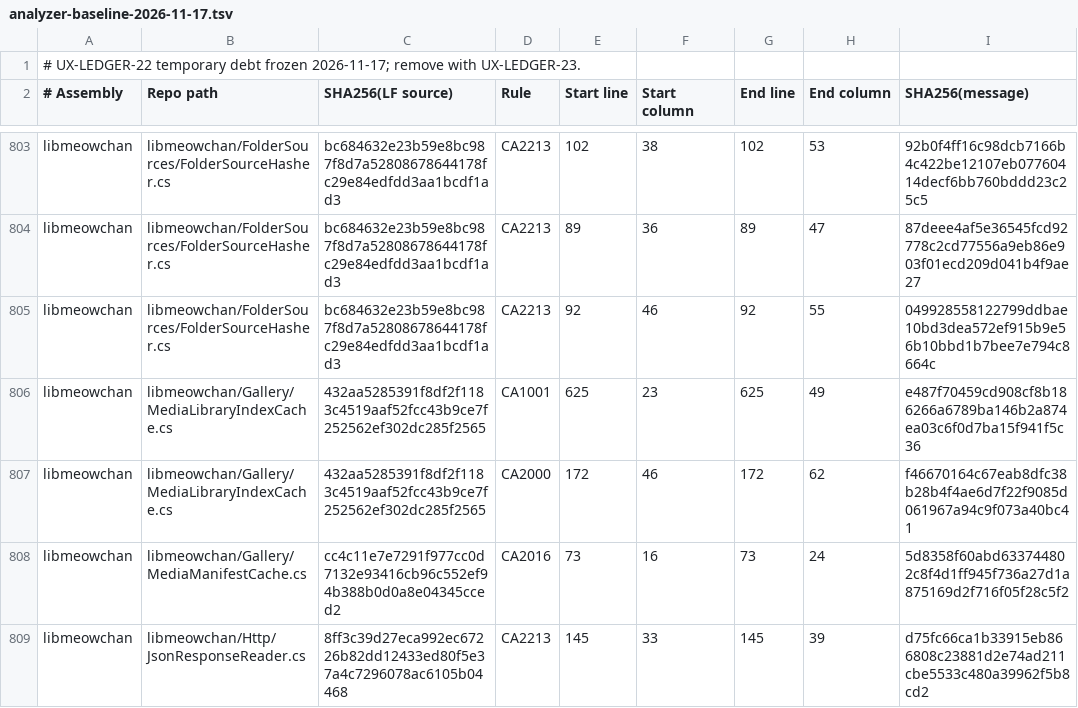
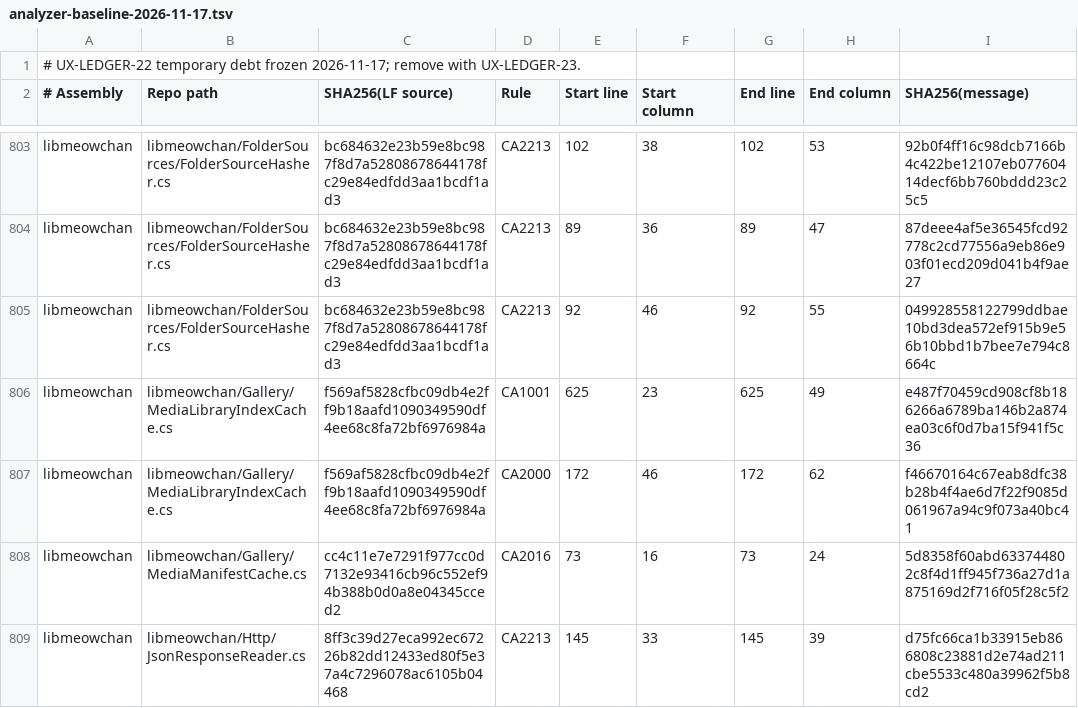
Before and after one commit to grassmann-it/MeowChan, a TSV file: build/analyzer-baseline-2026-11-17.tsv, drawn as a sheet; only a part is shown, gaps mark what is left out.

```diff
--- a/build/analyzer-baseline-2026-11-17.tsv
+++ b/build/analyzer-baseline-2026-11-17.tsv
@@ -805,4 +805,4 @@ libmeowchan	libmeowchan/FolderSources/FolderSourceHasher.cs	bc684632e23b59e8bc98
 libmeowchan	libmeowchan/FolderSources/FolderSourceHasher.cs	bc684632e23b59e8bc987f8d7a52808678644178fc29e84edfdd3aa1bcdf1ad3	CA2213	92	46	92	55	049928558122799ddbae10bd3dea572ef915b9e56b10bbd1b7bee7e794c8664c
-libmeowchan	libmeowchan/Gallery/MediaLibraryIndexCache.cs	432aa5285391f8df2f1183c4519aaf52fcc43b9ce7f252562ef302dc285f2565	CA1001	625	23	625	49	e487f70459cd908cf8b186266a6789ba146b2a874ea03c6f0d7ba15f941f5c36
-libmeowchan	libmeowchan/Gallery/MediaLibraryIndexCache.cs	432aa5285391f8df2f1183c4519aaf52fcc43b9ce7f252562ef302dc285f2565	CA2000	172	46	172	62	f46670164c67eab8dfc38b28b4f4ae6d7f22f9085d061967a94c9f073a40bc41
+libmeowchan	libmeowchan/Gallery/MediaLibraryIndexCache.cs	f569af5828cfbc09db4e2ff9b18aafd1090349590df4ee68c8fa72bf6976984a	CA1001	625	23	625	49	e487f70459cd908cf8b186266a6789ba146b2a874ea03c6f0d7ba15f941f5c36
+libmeowchan	libmeowchan/Gallery/MediaLibraryIndexCache.cs	f569af5828cfbc09db4e2ff9b18aafd1090349590df4ee68c8fa72bf6976984a	CA2000	172	46	172	62	f46670164c67eab8dfc38b28b4f4ae6d7f22f9085d061967a94c9f073a40bc41
 libmeowchan	libmeowchan/Gallery/MediaManifestCache.cs	cc4c11e7e7291f977cc0d7132e93416cb96c552ef94b388b0d0a8e04345cced2	CA2016	73	16	73	24	5d8358f60abd633744802c8f4d1ff945f736a27d1a875169d2f716f05f28c5f2
```
Also changed, not shown: 12 other files.
